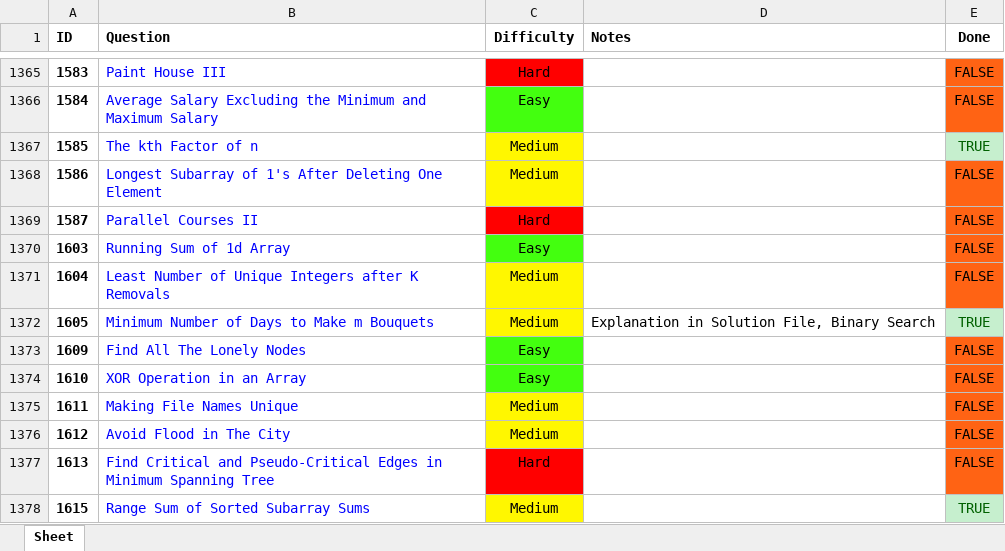
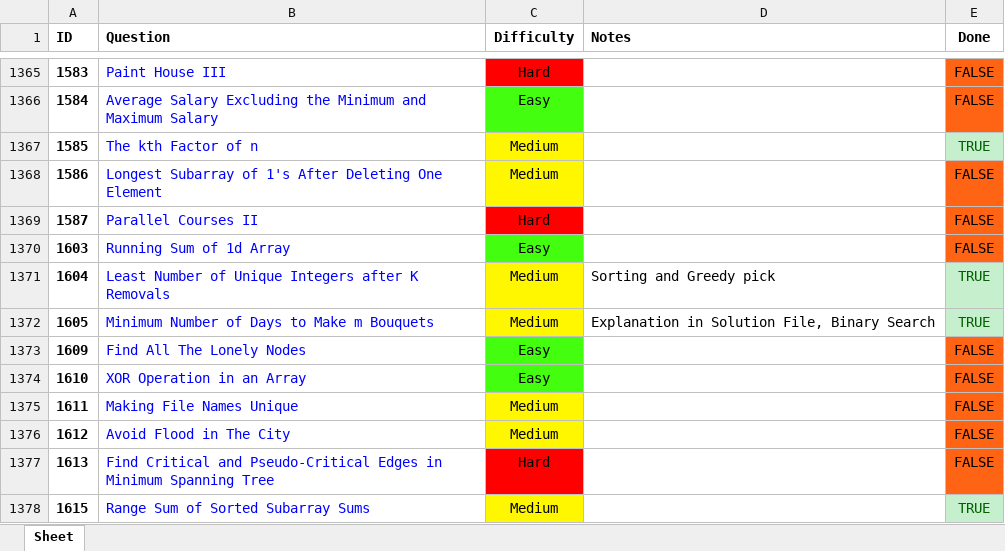
Before and after one commit to RohanTrix/Competitive-Practice, an Excel workbook: DOCS/Leetcode_FULL.xlsx, sheet Sheet, drawn as a sheet; only a part is shown, gaps mark what is left out; values as stored, in another font and other column widths than the file's, no borders; the diff names each change by its address in the sheet, - before the commit and + after, or states it on an @@ line.

```diff
--- a/DOCS/Leetcode_FULL.xlsx (sheet Sheet)
+++ b/DOCS/Leetcode_FULL.xlsx (sheet Sheet)
-D1371 (Notes): (empty)
+D1371 (Notes): Sorting and Greedy pick
-E1371 (Done): FALSE
+E1371 (Done): TRUE
@@ E1371 fill: #FF6314 → #C6EFCE, text colour: black → #006100 @@
```
Also changed, not shown: 2 other files.
